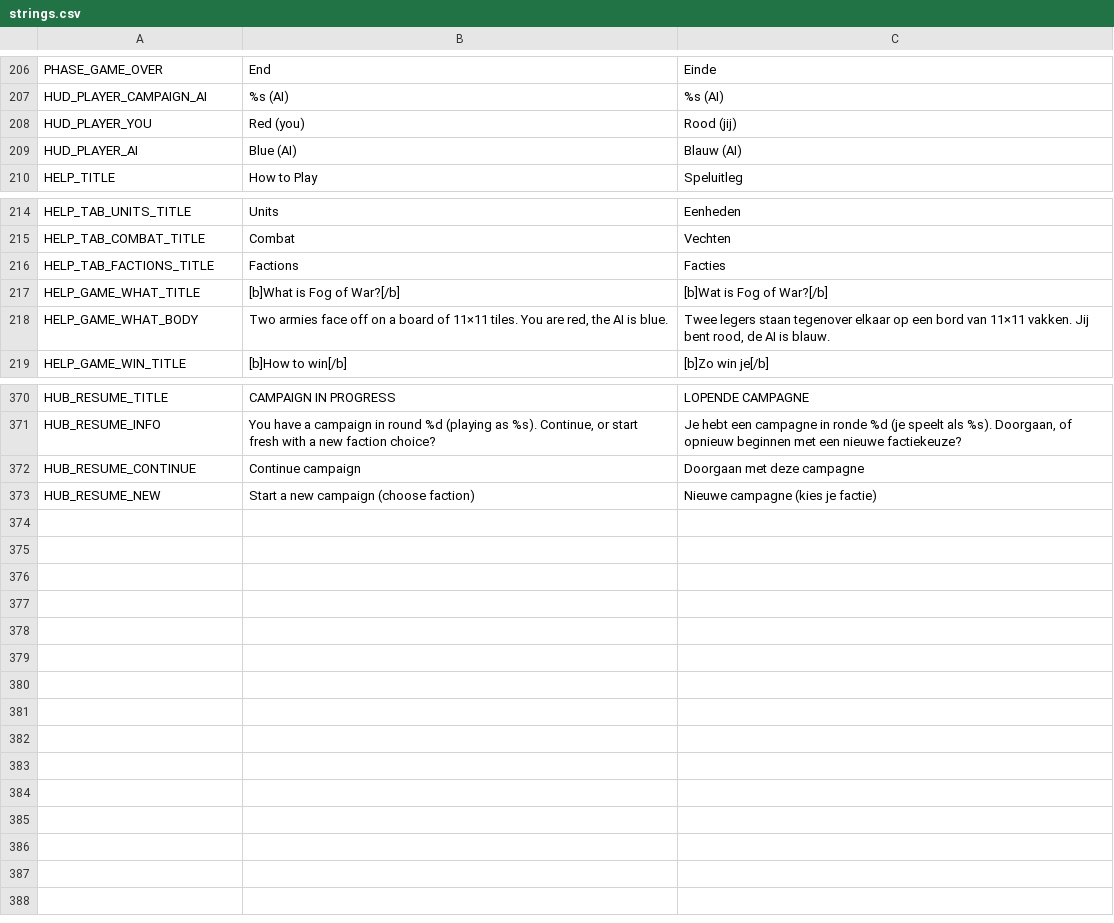
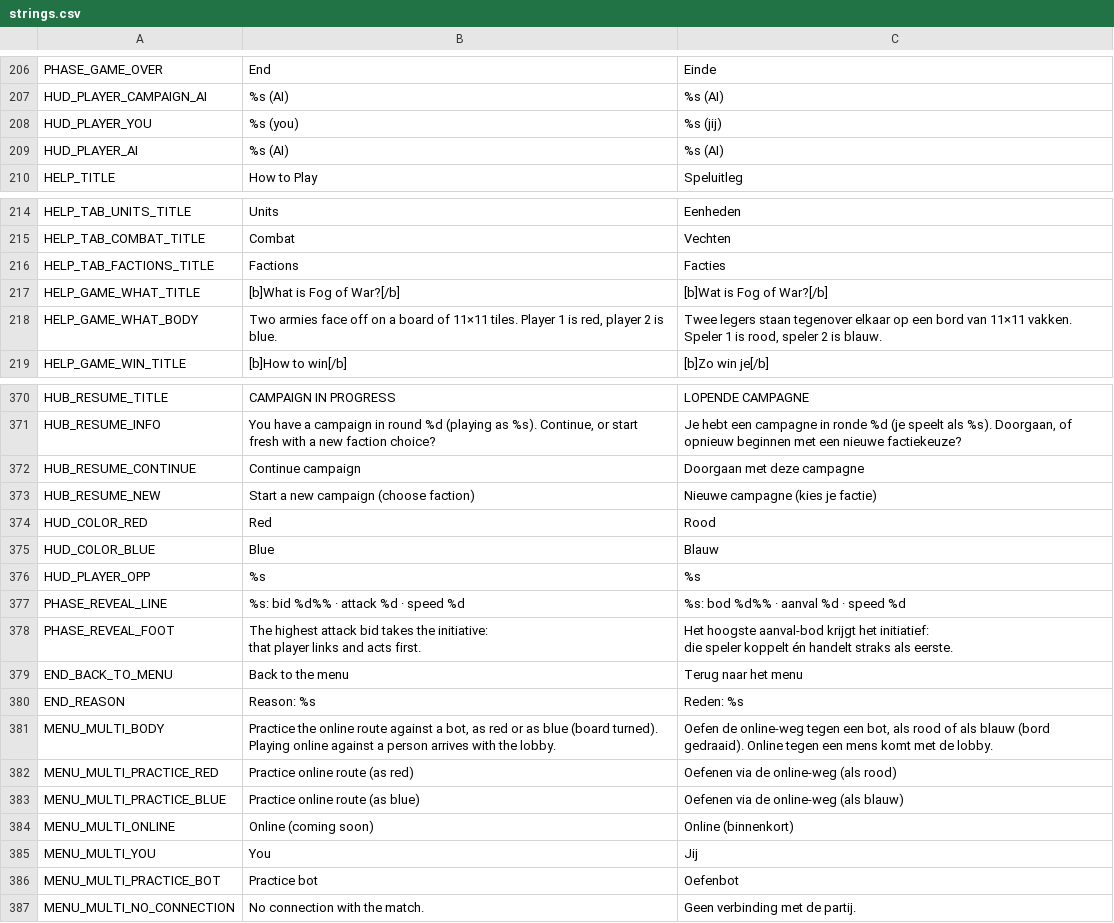
Before and after one commit to maxnieuwenhuijs/fogofwar-godot, a CSV file: i18n/strings.csv, drawn as a sheet; only a part is shown, gaps mark what is left out.

```diff
--- a/i18n/strings.csv
+++ b/i18n/strings.csv
@@ -231,4 +231,4 @@ PHASE_GAME_OVER,End,Einde
 HUD_PLAYER_CAMPAIGN_AI,%s (AI),%s (AI)
-HUD_PLAYER_YOU,Red (you),Rood (jij)
-HUD_PLAYER_AI,Blue (AI),Blauw (AI)
+HUD_PLAYER_YOU,%s (you),%s (jij)
+HUD_PLAYER_AI,%s (AI),%s (AI)
 HELP_TITLE,How to Play,Speluitleg
@@ -241,3 +241,3 @@ HELP_TAB_FACTIONS_TITLE,Factions,Facties
 HELP_GAME_WHAT_TITLE,[b]What is Fog of War?[/b],[b]Wat is Fog of War?[/b]
-HELP_GAME_WHAT_BODY,"Two armies face off on a board of 11×11 tiles. You are red, the AI is blue.","Twee legers staan tegenover elkaar op een bord van 11×11 vakken. Jij bent rood, de AI is blauw."
+HELP_GAME_WHAT_BODY,"Two armies face off on a board of 11×11 tiles. Player 1 is red, player 2 is blue.","Twee legers staan tegenover elkaar op een bord van 11×11 vakken. Speler 1 is rood, speler 2 is blauw."
 HELP_GAME_WIN_TITLE,[b]How to win[/b],[b]Zo win je[/b]
@@ -397 +397,17 @@ HUB_RESUME_CONTINUE,"Continue campaign","Doorgaan met deze campagne"
 HUB_RESUME_NEW,"Start a new campaign (choose faction)","Nieuwe campagne (kies je factie)"
+HUD_COLOR_RED,Red,Rood
+HUD_COLOR_BLUE,Blue,Blauw
+HUD_PLAYER_OPP,%s,%s
+PHASE_REVEAL_LINE,%s: bid %d%% · attack %d · speed %d,%s: bod %d%% · aanval %d · speed %d
+PHASE_REVEAL_FOOT,"The highest attack bid takes the initiative:
+that player links and acts first.","Het hoogste aanval-bod krijgt het initiatief:
+die speler koppelt én handelt straks als eerste."
+END_BACK_TO_MENU,Back to the menu,Terug naar het menu
+END_REASON,Reason: %s,Reden: %s
+MENU_MULTI_BODY,"Practice the online route against a bot, as red or as blue (board turned). Playing online against a person arrives with the lobby.","Oefen de online-weg tegen een bot, als rood of als blauw (bord gedraaid). Online tegen een mens komt met de lobby."
+MENU_MULTI_PRACTICE_RED,Practice online route (as red),Oefenen via de online-weg (als rood)
+MENU_MULTI_PRACTICE_BLUE,Practice online route (as blue),Oefenen via de online-weg (als blauw)
+MENU_MULTI_ONLINE,Online (coming soon),Online (binnenkort)
+MENU_MULTI_YOU,You,Jij
+MENU_MULTI_PRACTICE_BOT,Practice bot,Oefenbot
+MENU_MULTI_NO_CONNECTION,No connection with the match.,Geen verbinding met de partij.
```
Also changed, not shown: i18n/fragments/game.csv, 8 other files.
